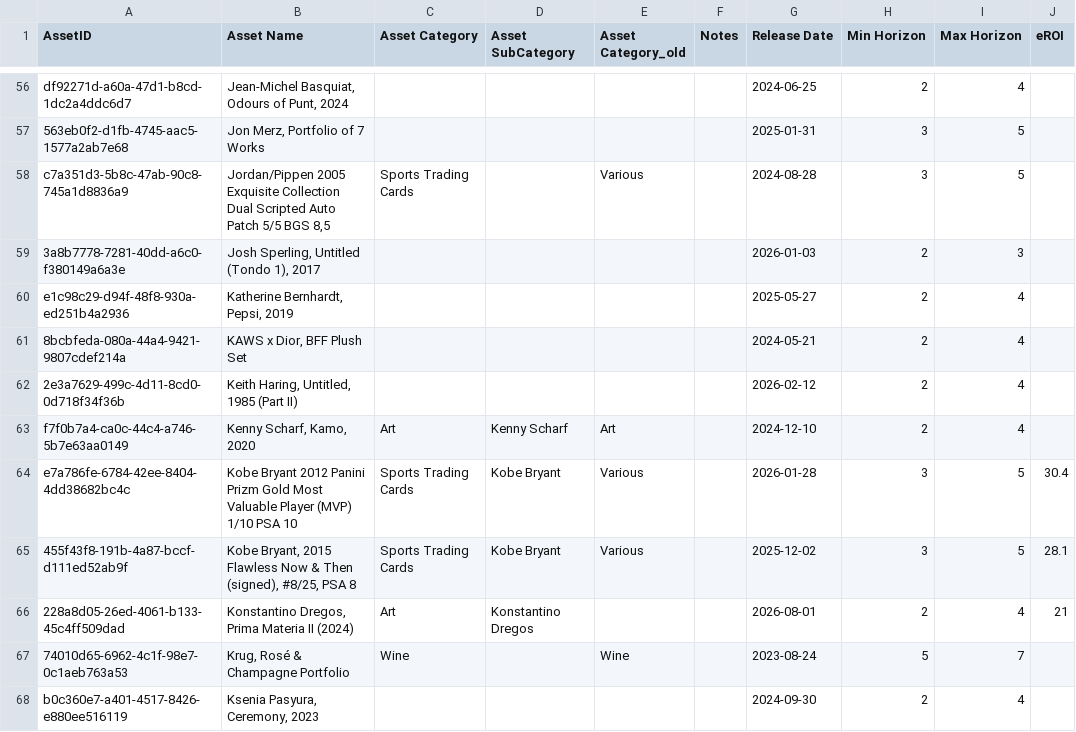
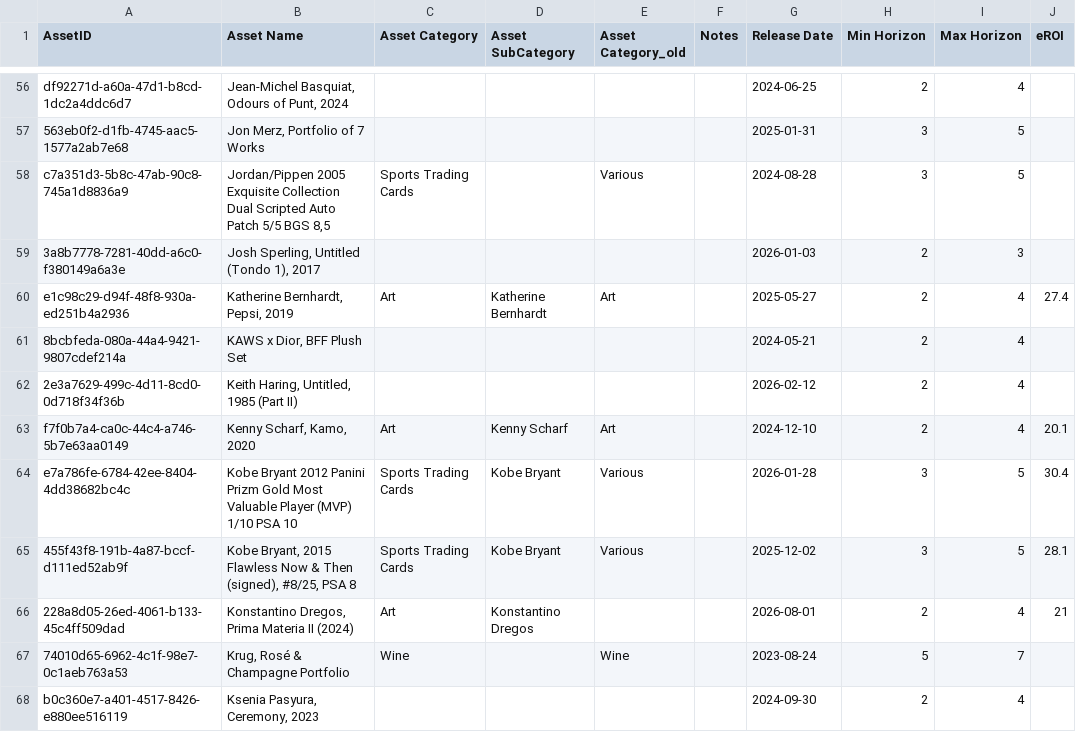
Before and after one commit to Munotstadt/splintdatacollector, a CSV file: data/stammdaten.csv, drawn as a sheet; only a part is shown, gaps mark what is left out.

Commit message:
Stammdaten aktualisiert – 04.08.2026 20:32:39

```diff
--- a/data/stammdaten.csv
+++ b/data/stammdaten.csv
@@ -59,6 +59,6 @@ c7a351d3-5b8c-47ab-90c8-745a1d8836a9,"Jordan/Pippen 2005 Exquisite Collection Du
 3a8b7778-7281-40dd-a6c0-f380149a6a3e,"Josh Sperling, Untitled (Tondo 1), 2017",,,,,2026-01-03,2,3,
-e1c98c29-d94f-48f8-930a-ed251b4a2936,"Katherine Bernhardt, Pepsi, 2019",,,,,2025-05-27,2,4,
+e1c98c29-d94f-48f8-930a-ed251b4a2936,"Katherine Bernhardt, Pepsi, 2019",Art,Katherine Bernhardt,Art,,2025-05-27,2,4,27.4
 8bcbfeda-080a-44a4-9421-9807cdef214a,"KAWS x Dior, BFF Plush Set",,,,,2024-05-21,2,4,
 2e3a7629-499c-4d11-8cd0-0d718f34f36b,"Keith Haring, Untitled, 1985 (Part II)",,,,,2026-02-12,2,4,
-f7f0b7a4-ca0c-44c4-a746-5b7e63aa0149,"Kenny Scharf, Kamo, 2020",Art,Kenny Scharf,Art,,2024-12-10,2,4,
+f7f0b7a4-ca0c-44c4-a746-5b7e63aa0149,"Kenny Scharf, Kamo, 2020",Art,Kenny Scharf,Art,,2024-12-10,2,4,20.1
 e7a786fe-6784-42ee-8404-4dd38682bc4c,Kobe Bryant 2012 Panini Prizm Gold Most Valuable Player (MVP) 1/10 PSA 10,Sports Trading Cards,Kobe Bryant,Various,,2026-01-28,3,5,30.4
```
